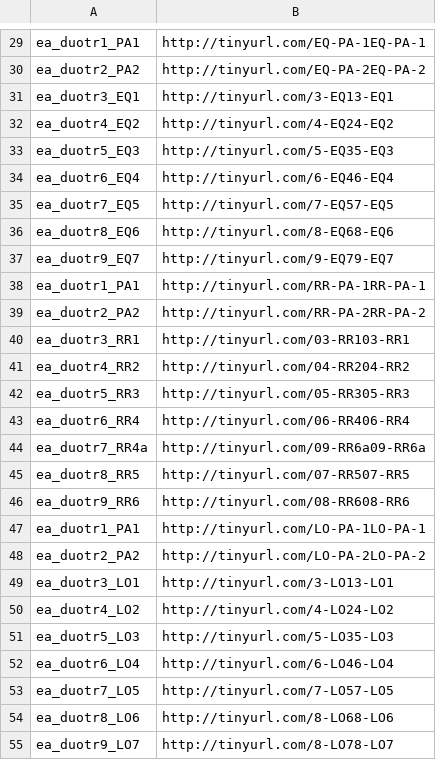
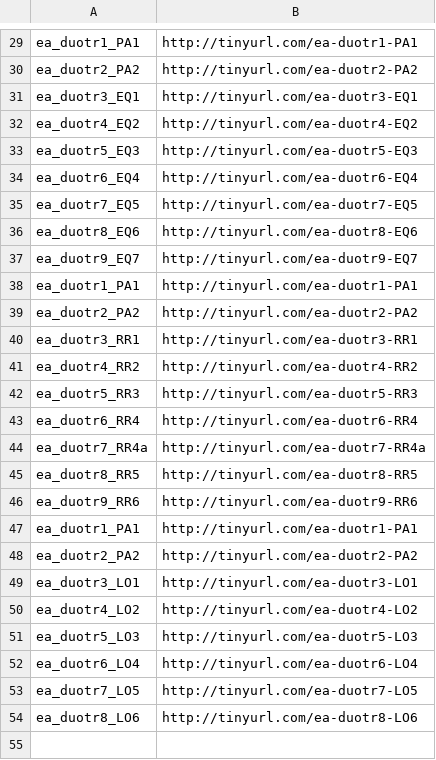
Before and after one commit to mrplants/EACommunicator, a CSV file: EACommunicatorAudioDataModel.csv, drawn as a sheet; only a part is shown, gaps mark what is left out; the diff covers the shown part only; the diff names each change by its address in the sheet, - before the commit and + after, or states it on an @@ line.

```diff
--- a/EACommunicatorAudioDataModel.csv
+++ b/EACommunicatorAudioDataModel.csv
-B29: http://tinyurl.com/EQ-PA-1EQ-PA-1
+B29: http://tinyurl.com/ea-duotr1-PA1
-B30: http://tinyurl.com/EQ-PA-2EQ-PA-2
+B30: http://tinyurl.com/ea-duotr2-PA2
-B31: http://tinyurl.com/3-EQ13-EQ1
+B31: http://tinyurl.com/ea-duotr3-EQ1
-B32: http://tinyurl.com/4-EQ24-EQ2
+B32: http://tinyurl.com/ea-duotr4-EQ2
-B33: http://tinyurl.com/5-EQ35-EQ3
+B33: http://tinyurl.com/ea-duotr5-EQ3
-B34: http://tinyurl.com/6-EQ46-EQ4
+B34: http://tinyurl.com/ea-duotr6-EQ4
-B35: http://tinyurl.com/7-EQ57-EQ5
+B35: http://tinyurl.com/ea-duotr7-EQ5
-B36: http://tinyurl.com/8-EQ68-EQ6
+B36: http://tinyurl.com/ea-duotr8-EQ6
-B37: http://tinyurl.com/9-EQ79-EQ7
+B37: http://tinyurl.com/ea-duotr9-EQ7
-B38: http://tinyurl.com/RR-PA-1RR-PA-1
+B38: http://tinyurl.com/ea-duotr1-PA1
-B39: http://tinyurl.com/RR-PA-2RR-PA-2
+B39: http://tinyurl.com/ea-duotr2-PA2
-B40: http://tinyurl.com/03-RR103-RR1
+B40: http://tinyurl.com/ea-duotr3-RR1
-B41: http://tinyurl.com/04-RR204-RR2
+B41: http://tinyurl.com/ea-duotr4-RR2
-B42: http://tinyurl.com/05-RR305-RR3
+B42: http://tinyurl.com/ea-duotr5-RR3
-B43: http://tinyurl.com/06-RR406-RR4
+B43: http://tinyurl.com/ea-duotr6-RR4
-B44: http://tinyurl.com/09-RR6a09-RR6a
+B44: http://tinyurl.com/ea-duotr7-RR4a
-B45: http://tinyurl.com/07-RR507-RR5
+B45: http://tinyurl.com/ea-duotr8-RR5
-B46: http://tinyurl.com/08-RR608-RR6
+B46: http://tinyurl.com/ea-duotr9-RR6
-B47: http://tinyurl.com/LO-PA-1LO-PA-1
+B47: http://tinyurl.com/ea-duotr1-PA1
-B48: http://tinyurl.com/LO-PA-2LO-PA-2
+B48: http://tinyurl.com/ea-duotr2-PA2
-B49: http://tinyurl.com/3-LO13-LO1
+B49: http://tinyurl.com/ea-duotr3-LO1
-B50: http://tinyurl.com/4-LO24-LO2
+B50: http://tinyurl.com/ea-duotr4-LO2
-B51: http://tinyurl.com/5-LO35-LO3
+B51: http://tinyurl.com/ea-duotr5-LO3
-B52: http://tinyurl.com/6-LO46-LO4
+B52: http://tinyurl.com/ea-duotr6-LO4
-B53: http://tinyurl.com/7-LO57-LO5
+B53: http://tinyurl.com/ea-duotr7-LO5
-B54: http://tinyurl.com/8-LO68-LO6
+B54: http://tinyurl.com/ea-duotr8-LO6
-row 55: ea_duotr9_LO7 | http://tinyurl.com/8-LO78-LO7
```
Also changed, not shown: 28 edited cells elsewhere in this file, 8 other files.
